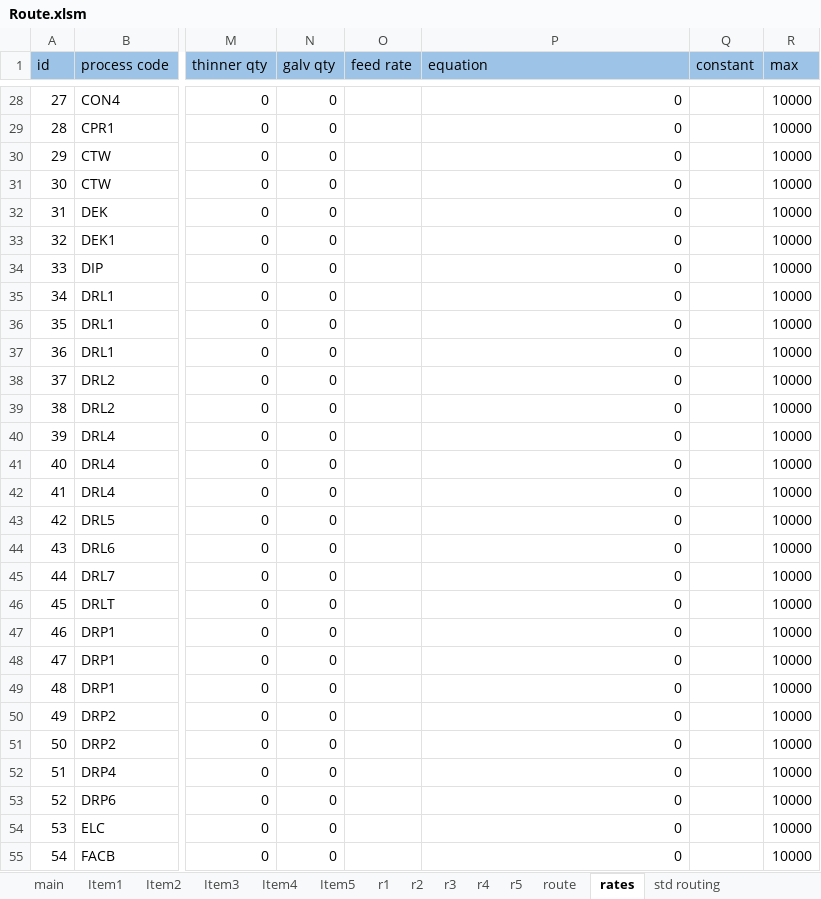
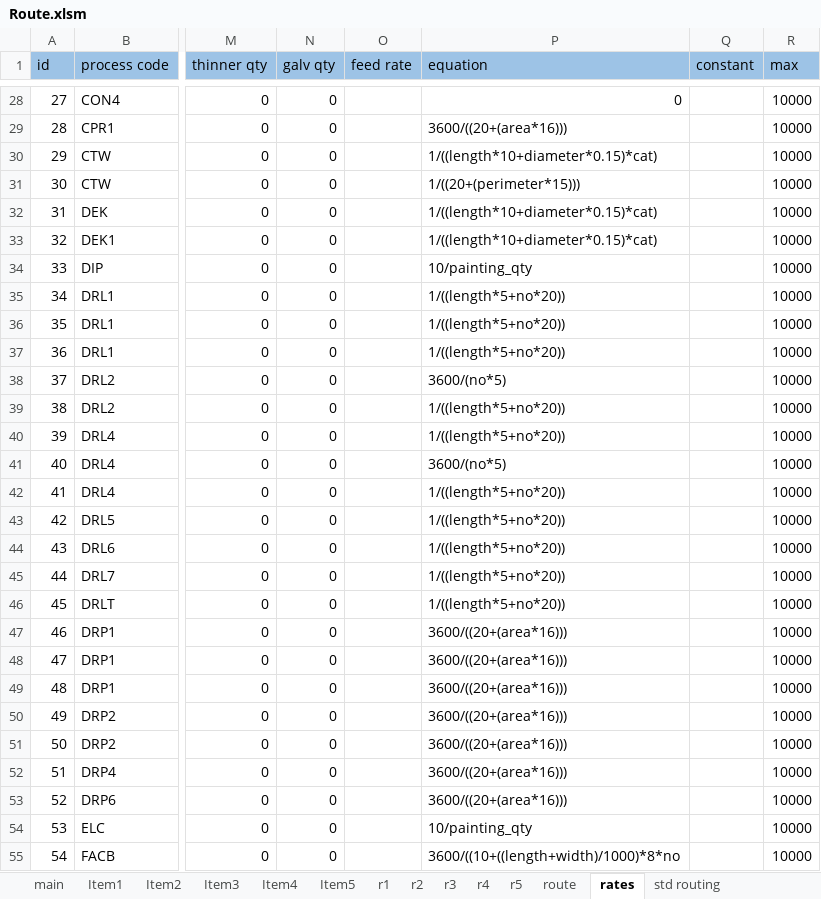
Before and after one commit to AbdallhOmarr/Routing-sheet-project, an Excel workbook: Route.xlsm, sheet rates, drawn as a sheet; only a part is shown, gaps mark what is left out; values as stored, in another font and other column widths than the file's, no borders; the diff covers the shown part only; the diff names each change by its address in the sheet, - before the commit and + after, or states it on an @@ line.

Commit message:
updated rates

```diff
--- a/Route.xlsm (sheet rates)
+++ b/Route.xlsm (sheet rates)
-P29 (equation): 0
+P29 (equation): 3600/((20+(area*16)))
-P30 (equation): 0
+P30 (equation): 1/((length*10+diameter*0.15)*cat)
-P31 (equation): 0
+P31 (equation): 1/((20+(perimeter*15)))
-P32:P33 (equation): 0
+P32:P33 (equation): 1/((length*10+diameter*0.15)*cat)
-P34 (equation): 0
+P34 (equation): 10/painting_qty
-P35:P37 (equation): 0
+P35:P37 (equation): 1/((length*5+no*20))
-P38 (equation): 0
+P38 (equation): 3600/(no*5)
-P39:P40 (equation): 0
+P39:P40 (equation): 1/((length*5+no*20))
-P41 (equation): 0
+P41 (equation): 3600/(no*5)
-P42:P46 (equation): 0
+P42:P46 (equation): 1/((length*5+no*20))
-P47:P53 (equation): 0
+P47:P53 (equation): 3600/((20+(area*16)))
-P54 (equation): 0
+P54 (equation): 10/painting_qty
-P55 (equation): 0
+P55 (equation): 3600/((10+((length+width)/1000)*8*no
```
Also changed, not shown: 119 edited cells elsewhere in this sheet, sheet route, sheet r2, sheet r1, sheet Item2, sheet Item1, sheet Item3, 2 more sheets, other sheet tabs, 4 other files.
